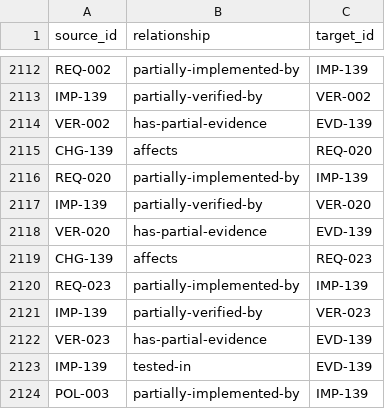
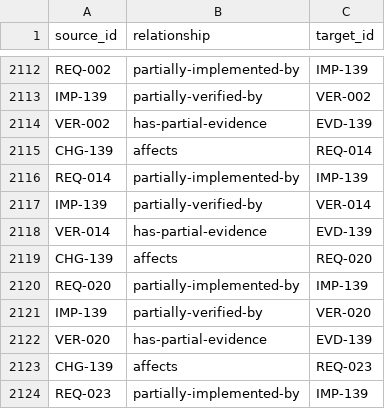
Before and after one commit to Romanof123/JNOX, a CSV file: trace/links.csv, drawn as a sheet; only a part is shown, gaps mark what is left out; the shorter side is filled out with more unchanged rows.

Commit message:
Connect original and corrected native scheduling evidence to the batch release cases (#341)

```diff
--- a/trace/links.csv
+++ b/trace/links.csv
@@ -2114,2 +2114,6 @@ IMP-139,partially-verified-by,VER-002
 VER-002,has-partial-evidence,EVD-139
+CHG-139,affects,REQ-014
+REQ-014,partially-implemented-by,IMP-139
+IMP-139,partially-verified-by,VER-014
+VER-014,has-partial-evidence,EVD-139
 CHG-139,affects,REQ-020
```
Also changed, not shown: 6 other files.
